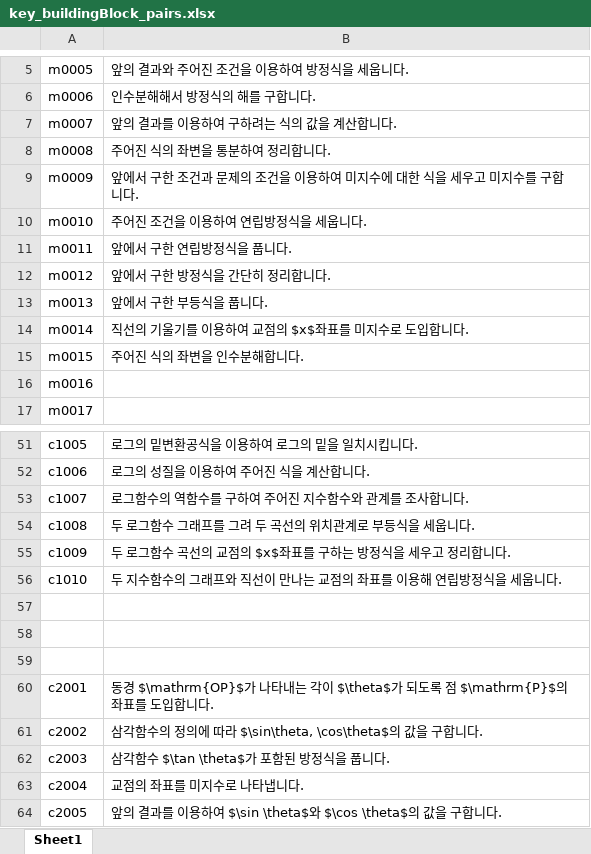
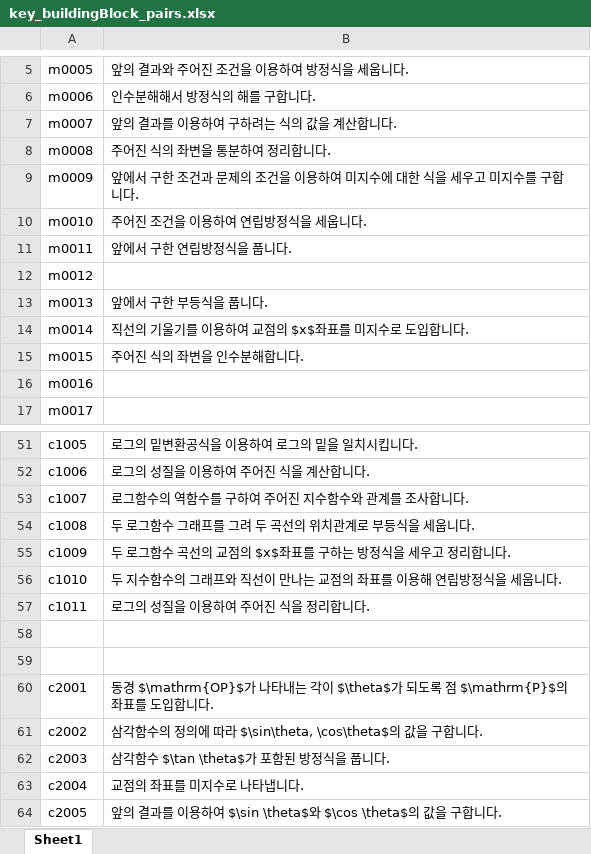
Before and after one commit to sheomonger/BuildingBlocks_2022KCSAT, an Excel workbook: key_buildingBlock_pairs.xlsx, sheet Sheet1, drawn as a sheet; only a part is shown, gaps mark what is left out; values as stored, in another font and other column widths than the file's, no borders; the diff names each change by its address in the sheet, - before the commit and + after, or states it on an @@ line.

Commit message:
modified key-val pairs and prob13 in 32111 for reordering and labeling

```diff
--- a/key_buildingBlock_pairs.xlsx (sheet Sheet1)
+++ b/key_buildingBlock_pairs.xlsx (sheet Sheet1)
-B12: 앞에서 구한 방정식을 간단히 정리합니다.
+B12: (empty)
-row 57: (empty)
+row 57: c1011 | 로그의 성질을 이용하여 주어진 식을 정리합니다.
```
Also changed, not shown: 1 other file.
